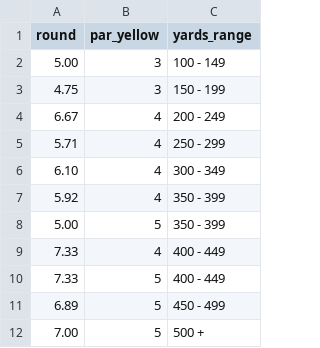
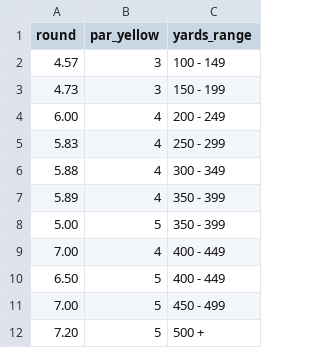
Before and after one commit to charlesvarthur/Golf_Stats, a CSV file: average_score_by_hole_length.csv, drawn as a sheet.

```diff
--- a/average_score_by_hole_length.csv
+++ b/average_score_by_hole_length.csv
@@ -1,12 +1,12 @@
 round,par_yellow,yards_range
-5.00,3,100 - 149
-4.75,3,150 - 199
-6.67,4,200 - 249
-5.71,4,250 - 299
-6.10,4,300 - 349
-5.92,4,350 - 399
+4.57,3,100 - 149
+4.73,3,150 - 199
+6.00,4,200 - 249
+5.83,4,250 - 299
+5.88,4,300 - 349
+5.89,4,350 - 399
 5.00,5,350 - 399
-7.33,4,400 - 449
-7.33,5,400 - 449
-6.89,5,450 - 499
-7.00,5,500 +
+7.00,4,400 - 449
+6.50,5,400 - 449
+7.00,5,450 - 499
+7.20,5,500 +
```
Also changed, not shown: form_comparison.csv, full_stats.csv, 1 other file.
